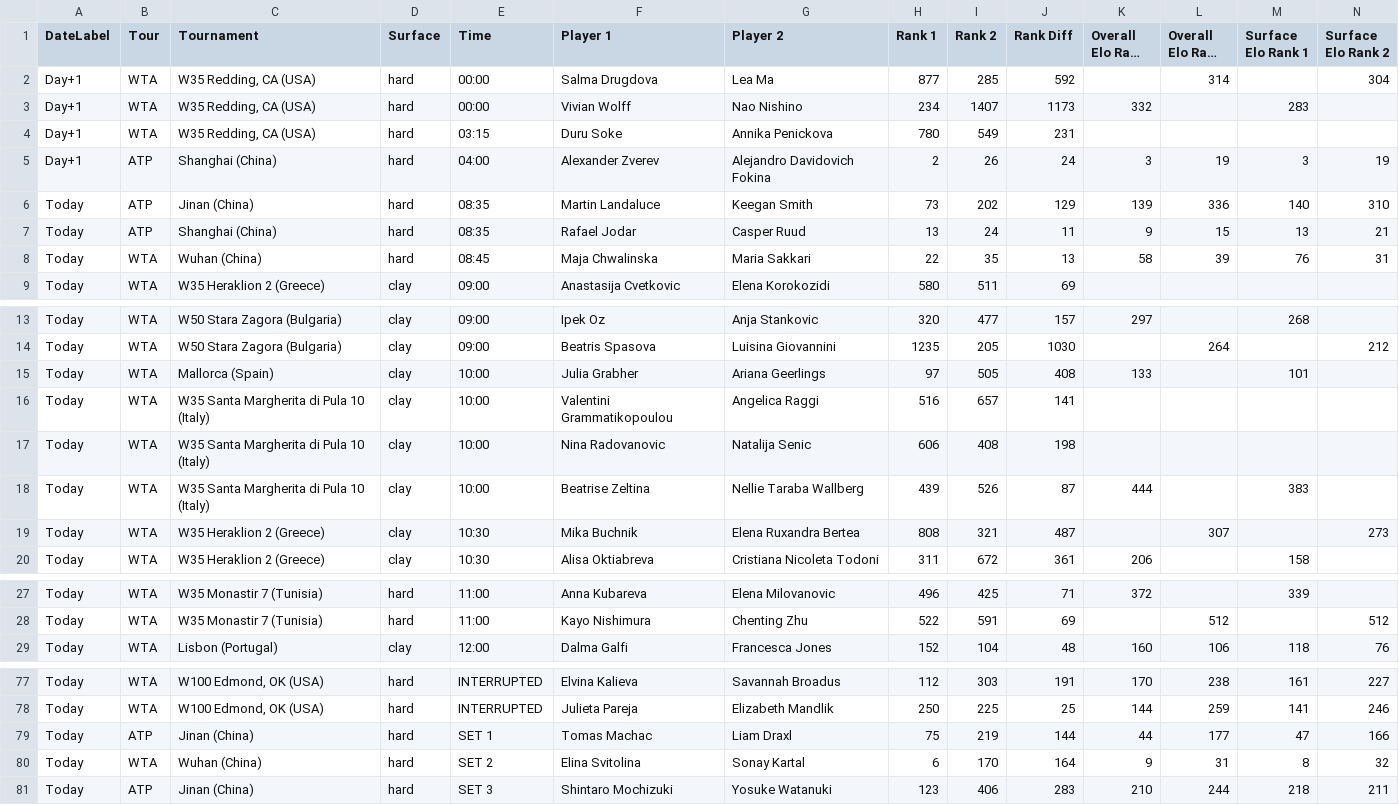
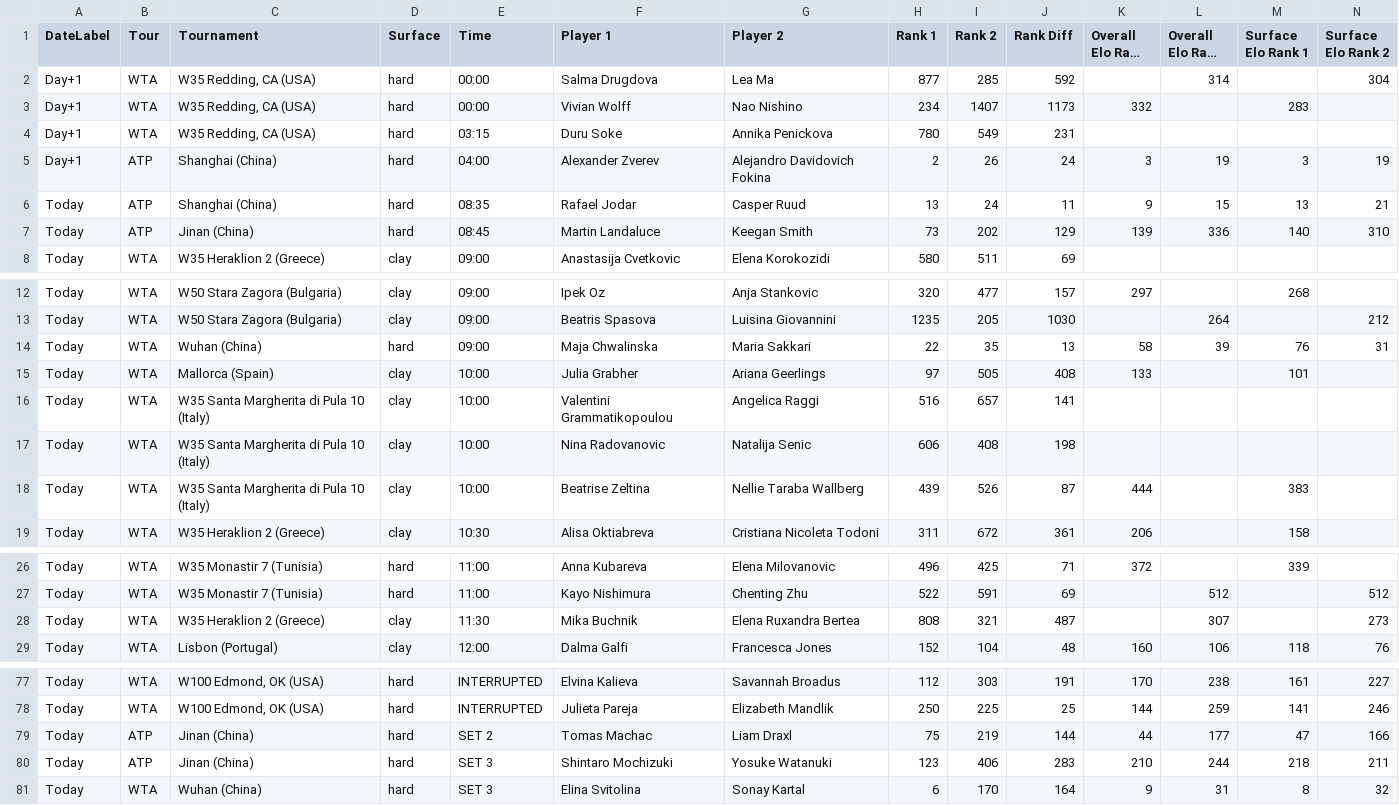
Before and after one commit to rajnakviliam/tennis-surface-elo, a CSV file: flashscore_elo_matches.csv, drawn as a sheet; only a part is shown, gaps mark what is left out; long unchanged cells end in …; removed rows and columns are numbered as before the commit, all else as after; rows hold the shown columns only; the diff names each change by its address in the sheet, - before the commit and + after, or states it on an @@ line.

Commit message:
Update Flashscore data: flashscore_elo_matches.csv

```diff
--- a/flashscore_elo_matches.csv
+++ b/flashscore_elo_matches.csv
-row 6: Today | ATP | Jinan (China) | hard | 08:35 | Martin Landaluce | Keegan Smith | 73 | 202 | 129 | 139 | 336 | 140 | 310
-row 8: Today | WTA | Wuhan (China) | hard | 08:45 | Maja Chwalinska | Maria Sakkari | 22 | 35 | 13 | 58 | 39 | 76 | 31
+row 7: Today | ATP | Jinan (China) | hard | 08:45 | Martin Landaluce | Keegan Smith | 73 | 202 | 129 | 139 | 336 | 140 | 310
+row 14: Today | WTA | Wuhan (China) | hard | 09:00 | Maja Chwalinska | Maria Sakkari | 22 | 35 | 13 | 58 | 39 | 76 | 31
-row 19: Today | WTA | W35 Heraklion 2 (Greece) | clay | 10:30 | Mika Buchnik | Elena Ruxandra Bertea | 808 | 321 | 487 |  | 307 |  | 273
+row 28: Today | WTA | W35 Heraklion 2 (Greece) | clay | 11:30 | Mika Buchnik | Elena Ruxandra Bertea | 808 | 321 | 487 |  | 307 |  | 273
-E79 (Time): SET 1
+E79 (Time): SET 2
-row 80: Today | WTA | Wuhan (China) | hard | SET 2 | Elina Svitolina | Sonay Kartal | 6 | 170 | 164 | 9 | 31 | 8 | 32
+row 81: Today | WTA | Wuhan (China) | hard | SET 3 | Elina Svitolina | Sonay Kartal | 6 | 170 | 164 | 9 | 31 | 8 | 32
```
